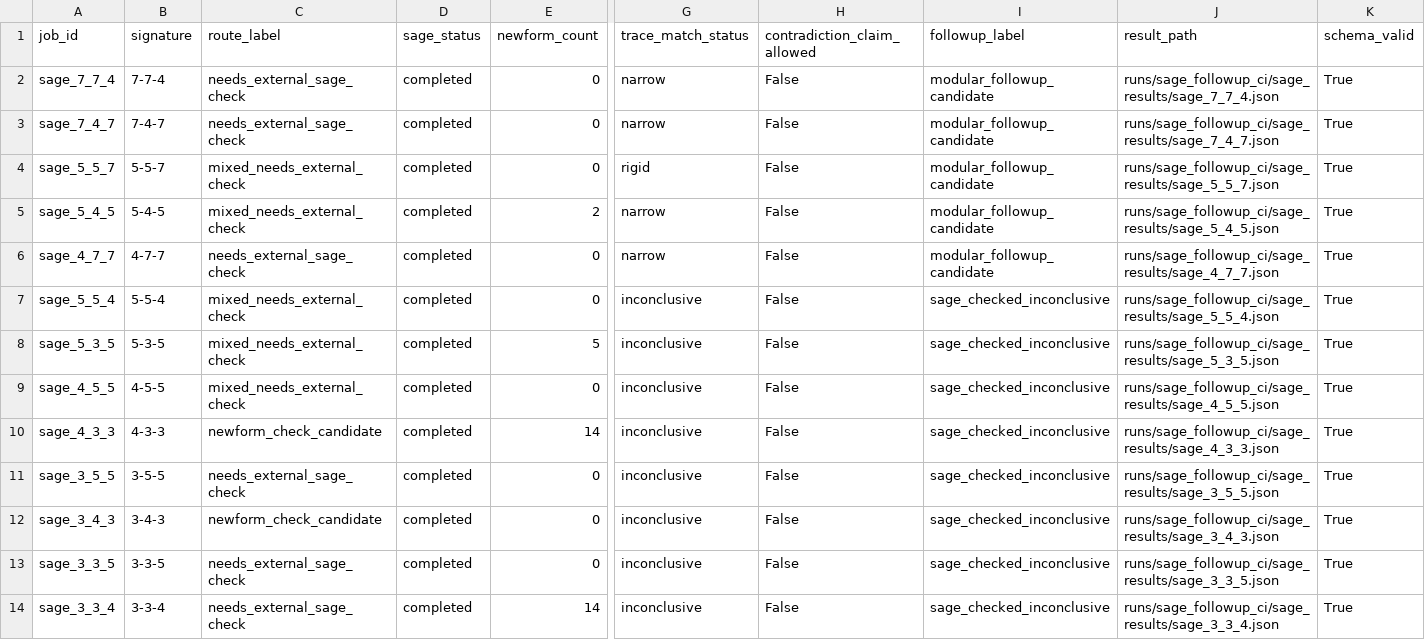
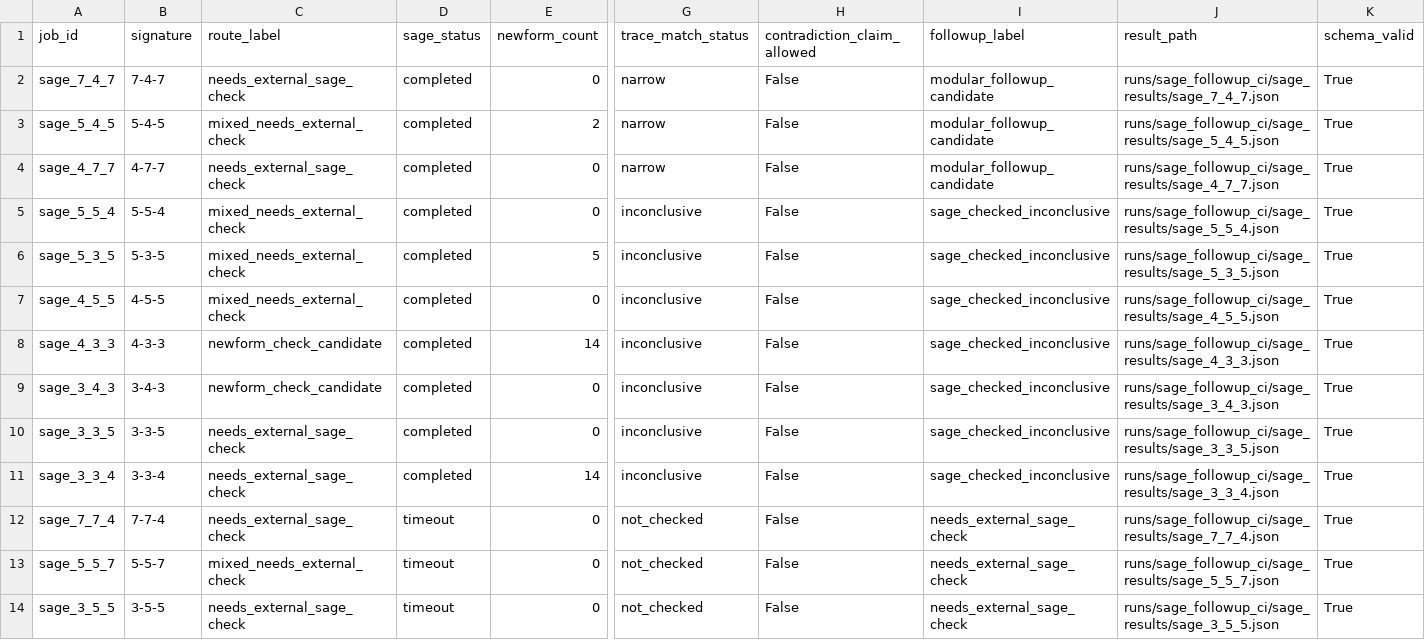
Before and after one commit to terrywilliamsSEO/BealConjecturelol, a CSV file: sage_followup_ci/sage_import_results.csv, drawn as a sheet; only a part is shown, gaps mark what is left out; removed rows and columns are numbered as before the commit, all else as after; rows hold the shown columns only; the diff names each change by its address in the sheet, - before the commit and + after, or states it on an @@ line.

```diff
--- a/sage_followup_ci/sage_import_results.csv
+++ b/sage_followup_ci/sage_import_results.csv
-row 2: sage_7_7_4 | 7-7-4 | needs_external_sage_check | completed | 0 | narrow | False | modular_followup_candidate | runs/sage_followup_ci/sage_results/sage_7_7_4.json | True
-row 4: sage_5_5_7 | 5-5-7 | mixed_needs_external_check | completed | 0 | rigid | False | modular_followup_candidate | runs/sage_followup_ci/sage_results/sage_5_5_7.json | True
-row 11: sage_3_5_5 | 3-5-5 | needs_external_sage_check | completed | 0 | inconclusive | False | sage_checked_inconclusive | runs/sage_followup_ci/sage_results/sage_3_5_5.json | True
+row 12: sage_7_7_4 | 7-7-4 | needs_external_sage_check | timeout | 0 | not_checked | False | needs_external_sage_check | runs/sage_followup_ci/sage_results/sage_7_7_4.json | True
+row 13: sage_5_5_7 | 5-5-7 | mixed_needs_external_check | timeout | 0 | not_checked | False | needs_external_sage_check | runs/sage_followup_ci/sage_results/sage_5_5_7.json | True
+row 14: sage_3_5_5 | 3-5-5 | needs_external_sage_check | timeout | 0 | not_checked | False | needs_external_sage_check | runs/sage_followup_ci/sage_results/sage_3_5_5.json | True
```
Also changed, not shown: sage_followup_ci/modular_confidence_summary.csv, sage_followup_ci/sage_known_case_calibration.csv, 10 other files.
